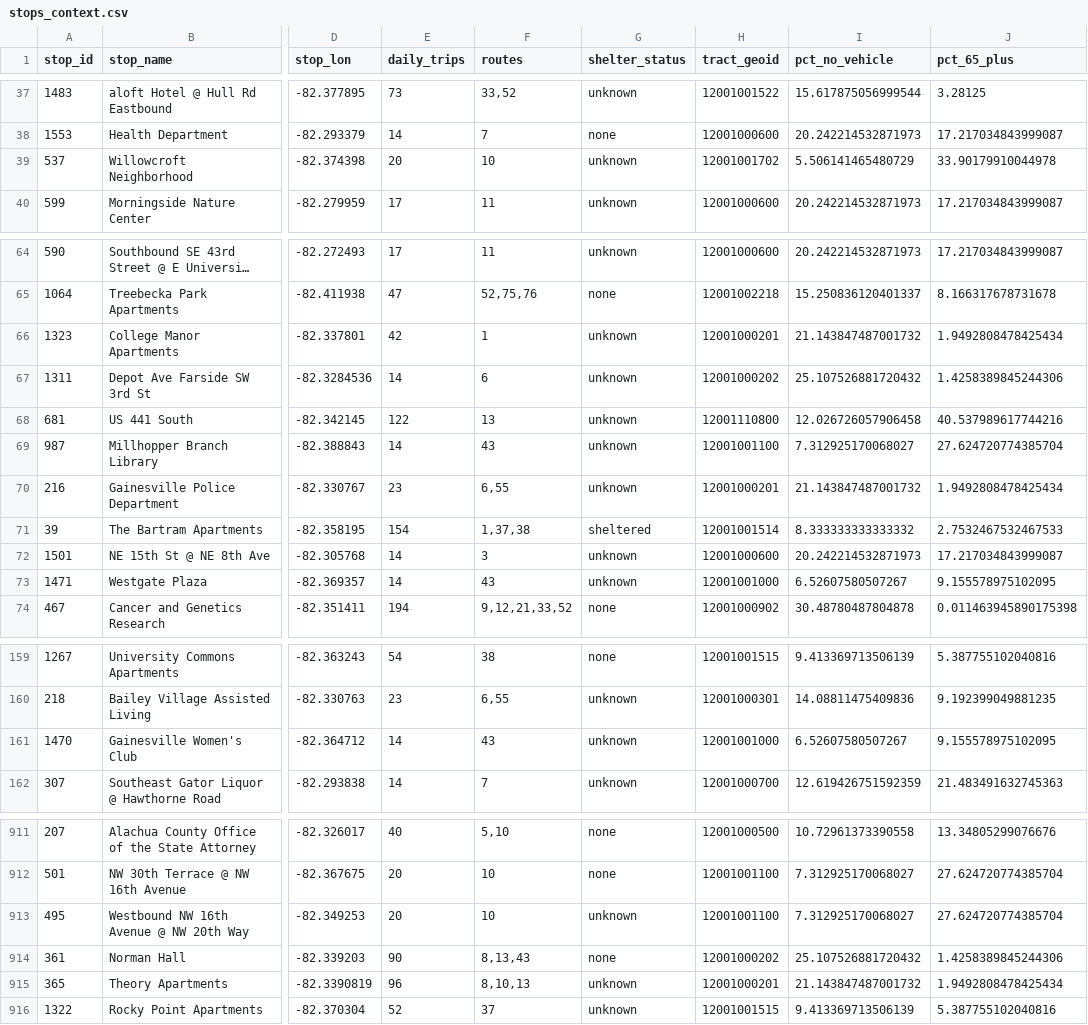
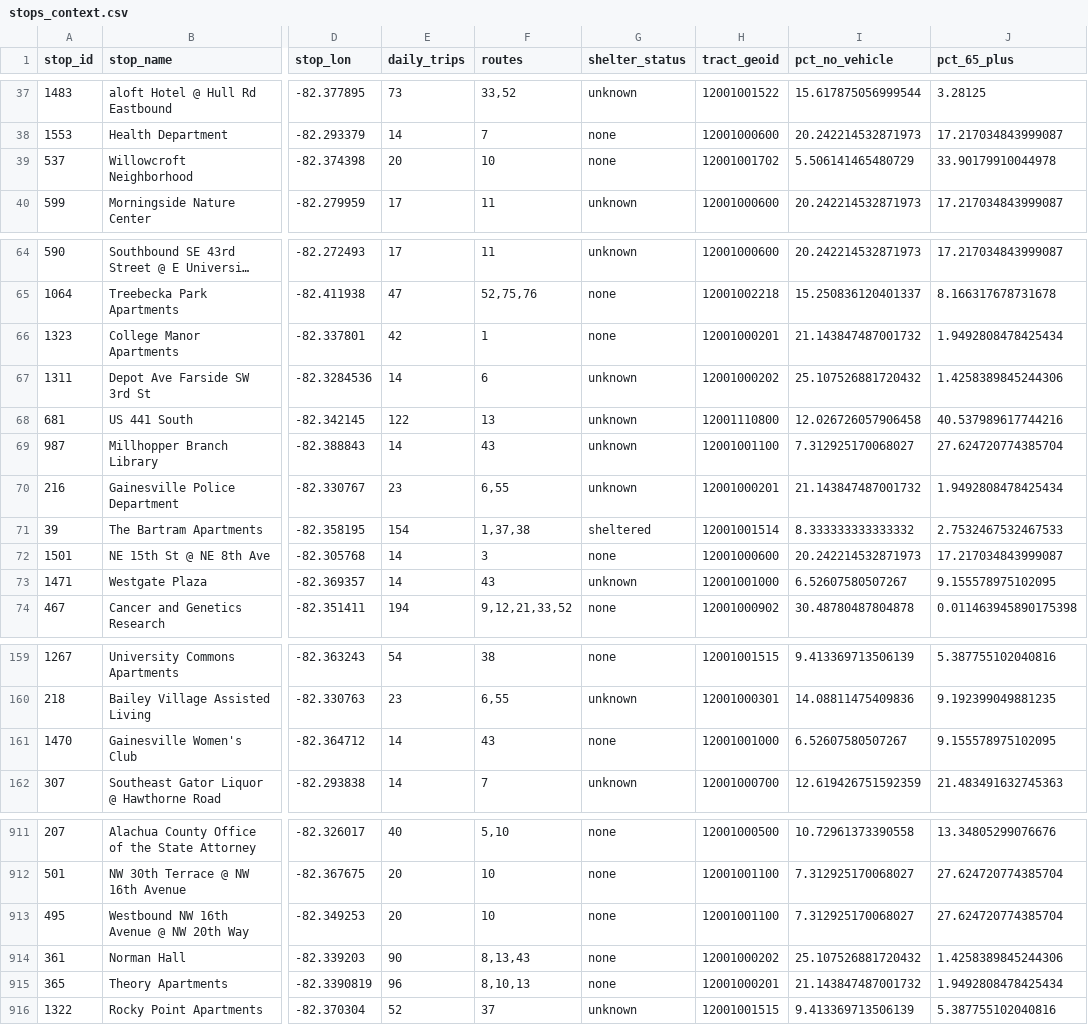
Before and after one commit to JonathanKash/ShadeMap, a CSV file: outputs/stops_context.csv, drawn as a sheet; only a part is shown, gaps mark what is left out; long unchanged cells end in …; the diff covers the shown part only; the diff names each change by its address in the sheet, - before the commit and + after, or states it on an @@ line.

Commit message:
context.py: recover 26 shelter statuses via OSM ref tag (validated 485/485)

```diff
--- a/outputs/stops_context.csv
+++ b/outputs/stops_context.csv
-G39 (shelter_status): unknown
+G39 (shelter_status): none
-G66 (shelter_status): unknown
+G66 (shelter_status): none
-G72 (shelter_status): unknown
+G72 (shelter_status): none
-G161 (shelter_status): unknown
+G161 (shelter_status): none
-G913 (shelter_status): unknown
+G913 (shelter_status): none
-G915 (shelter_status): unknown
+G915 (shelter_status): none
```
Also changed, not shown: 20 edited cells elsewhere in this file, 2 other files.
